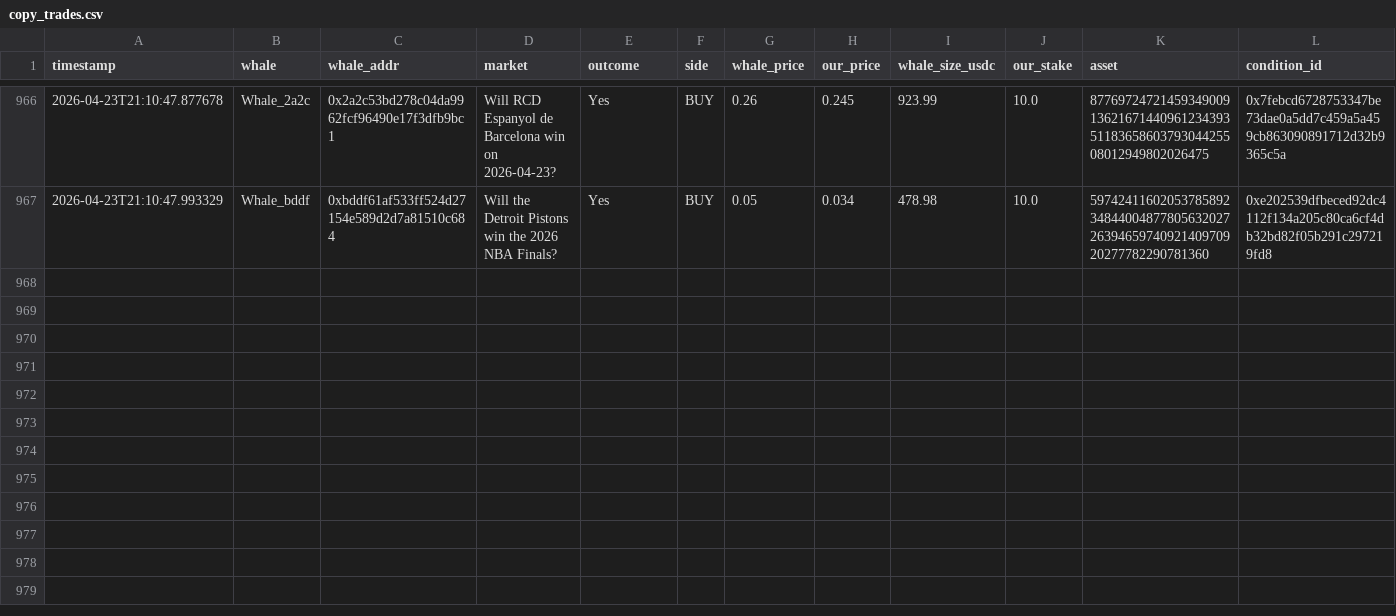
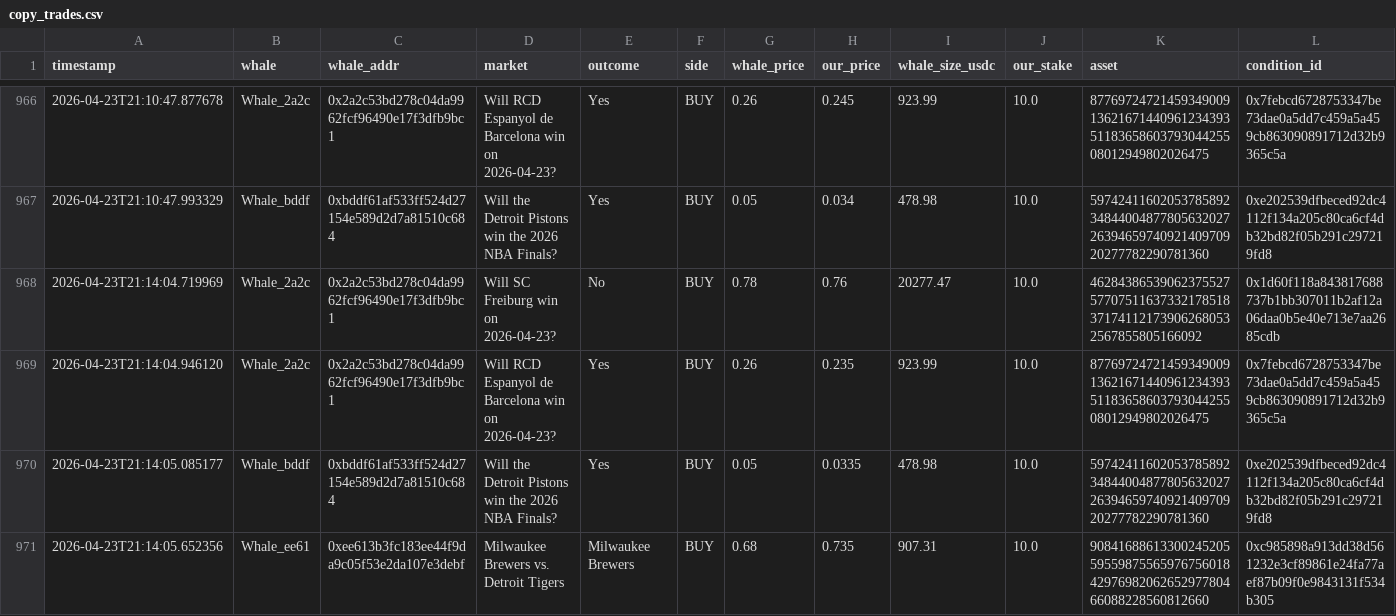
Before and after one commit to hectorm17/polymarket-tracker, a CSV file: copy_trades.csv, drawn as a sheet; only a part is shown, gaps mark what is left out; rows hold the shown columns only; the diff names each change by its address in the sheet, - before the commit and + after, or states it on an @@ line.

Commit message:
auto: update copy_trades.csv 21:14

```diff
--- a/copy_trades.csv
+++ b/copy_trades.csv
+row 968: 2026-04-23T21:14:04.719969 | Whale_2a2c | 0x2a2c53bd278c04da9962fcf96490e17f3dfb9bc1 | Will SC Freiburg win on 2026-04-23? | No | BUY | 0.78 | 0.76 | 20277.47 | 10.0 | 4628438653906237552757707511637332178518371741121739062680532567855805166092 | 0x1d60f118a843817688737b1bb307011b2af12a06daa0b5e40e713e7aa2685cdb
+row 969: 2026-04-23T21:14:04.946120 | Whale_2a2c | 0x2a2c53bd278c04da9962fcf96490e17f3dfb9bc1 | Will RCD Espanyol de Barcelona win on 2026-04-23? | Yes | BUY | 0.26 | 0.235 | 923.99 | 10.0 | 87769724721459349009136216714409612343935118365860379304425508012949802026475 | 0x7febcd6728753347be73dae0a5dd7c459a5a459cb863090891712d32b9365c5a
+row 970: 2026-04-23T21:14:05.085177 | Whale_bddf | 0xbddf61af533ff524d27154e589d2d7a81510c684 | Will the Detroit Pistons win the 2026 NBA Finals? | Yes | BUY | 0.05 | 0.0335 | 478.98 | 10.0 | 59742411602053785892348440048778056320272639465974092140970920277782290781360 | 0xe202539dfbeced92dc4112f134a205c80ca6cf4db32bd82f05b291c297219fd8
+row 971: 2026-04-23T21:14:05.652356 | Whale_ee61 | 0xee613b3fc183ee44f9da9c05f53e2da107e3debf | Milwaukee Brewers vs. Detroit Tigers | Milwaukee Brewers | BUY | 0.68 | 0.735 | 907.31 | 10.0 | 90841688613300245205595598755659767560184297698206265297780466088228560812660 | 0xc985898a913dd38d561232e3cf89861e24fa77aef87b09f0e9843131f534b305
```
